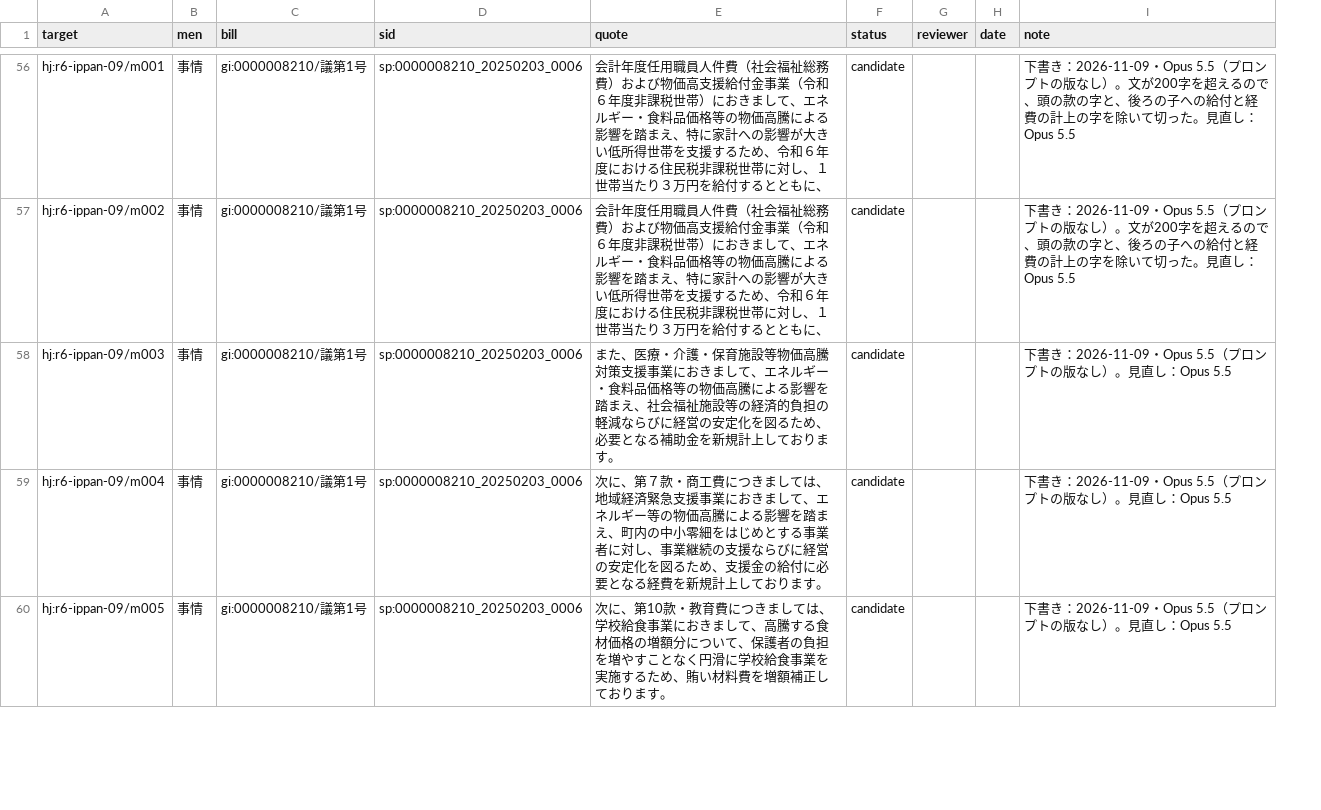
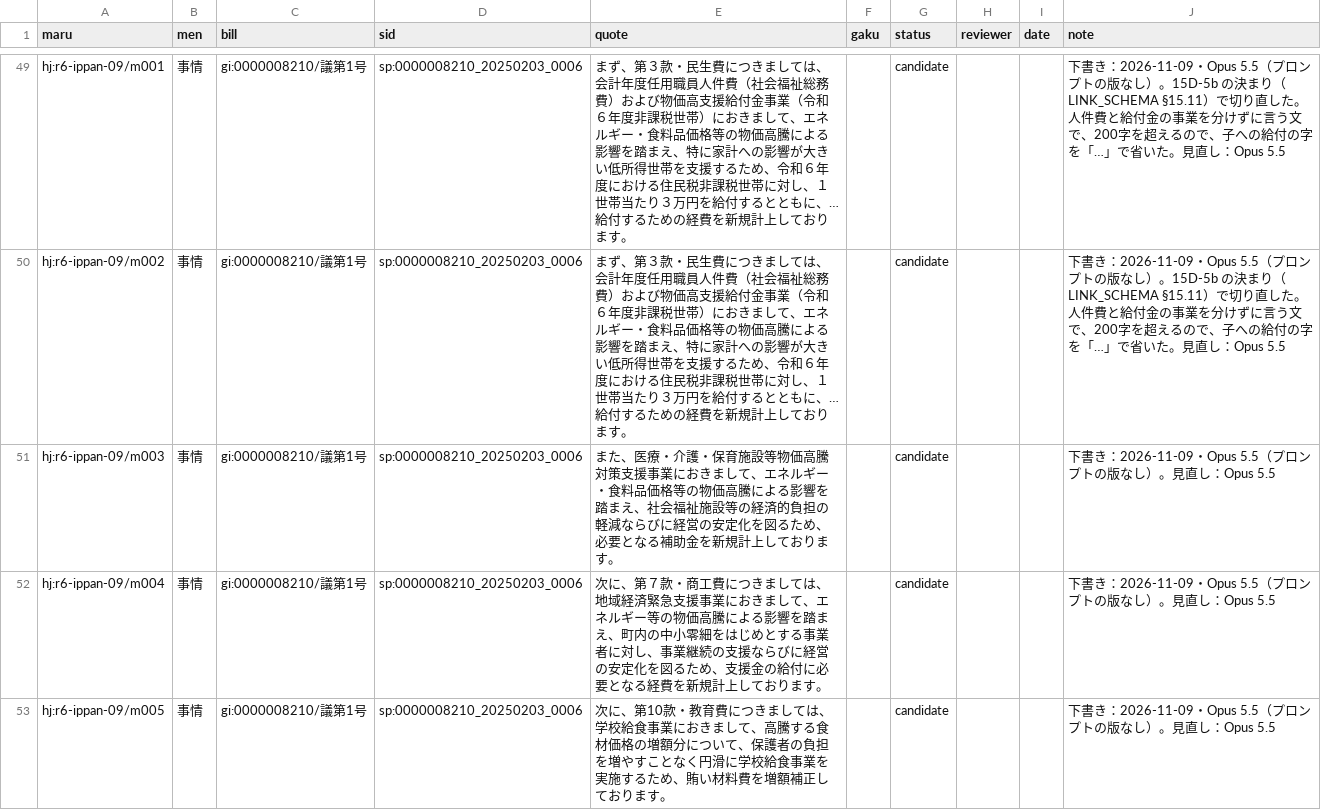
Before and after one commit to kken78/hino-ronten, a TSV file: records/teian.tsv, drawn as a sheet; only a part is shown, gaps mark what is left out; addresses are those after the commit; the diff covers the shown part only; the diff names each change by its address in the sheet, - before the commit and + after, or states it on an @@ line.

Commit message:
データ：提案理由の記録を新しい決まりで切り直し（62行。財源9行を外し、差し引き2行に印）、回をまたぐ同じ事業の台帳を消す（ADR-35 の経過）
- records/teian.tsv：列を maru・men・bill・sid・quote・gaku に改め、23行の quote を「…」で切り直した（下書き Opus 5.5、見直し Opus 5.5。claude -p、別の文脈）。財源の行は14行から5行にした（○の行の名を挙げて結び付けていない9行を外した）。gaku が差し引きの行は r6-ippan-05/m013・r6-ippan-10/m008。r6-ippan-06 の財源の2行の note に「衆議第院」を依頼者が原本で確かめたことを書いた。すべて candidate
- links/hosei-tsuzuki.tsv を消した（同じ名前の○の行は build/records/teian_narabi.tsv に並べる）
- CLAUDE.md の現在の状態
- check_records 0（誤り0）、check_links 0、unittest 566件

```diff
--- a/records/teian.tsv
+++ b/records/teian.tsv
+column F (gaku), empty
-A1: target
+A1: maru
-E49:E50 (quote): 会計年度任用職員人件費（社会福祉総務費）および物価高支援給付金事業（令和６年度非課税世帯）におきまして、エネルギー・食料品価格等の物価高騰による影響を踏まえ、特に家計への影響が大きい低所得世帯を支援するため、令和６年度における住民税非課税世帯に対し、１世帯当たり３万円を給付するとともに、
+E49:E50 (quote): まず、第３款・民生費につきましては、会計年度任用職員人件費（社会福祉総務費）および物価高支援給付金事業（令和６年度非課税世帯）におきまして、エネルギー・食料品価格等の物価高騰による影響を踏まえ、特に家計への影響が大きい低所得世帯を支援するため、令和６年度における住民税非課税世帯に対し、１世帯当たり３万円を給付するとともに、…給付するための経費を新規計上しております。
-J49:J50 (note): …なし）。文が200字を超えるので、頭の款の字と、後ろの子への給付と経費の計上の字を除いて切った。見直…
+J49:J50 (note): …なし）。15D-5b の決まり（LINK_SCHEMA §15.11）で切り直した。人件費と給付金の事業を分けずに言う文で、200字を超えるので、子への給付の字を「…」で省いた。見直…
```
Also changed, not shown: 9 removed rows and 45 edited cells elsewhere in this file, 2 other files.
